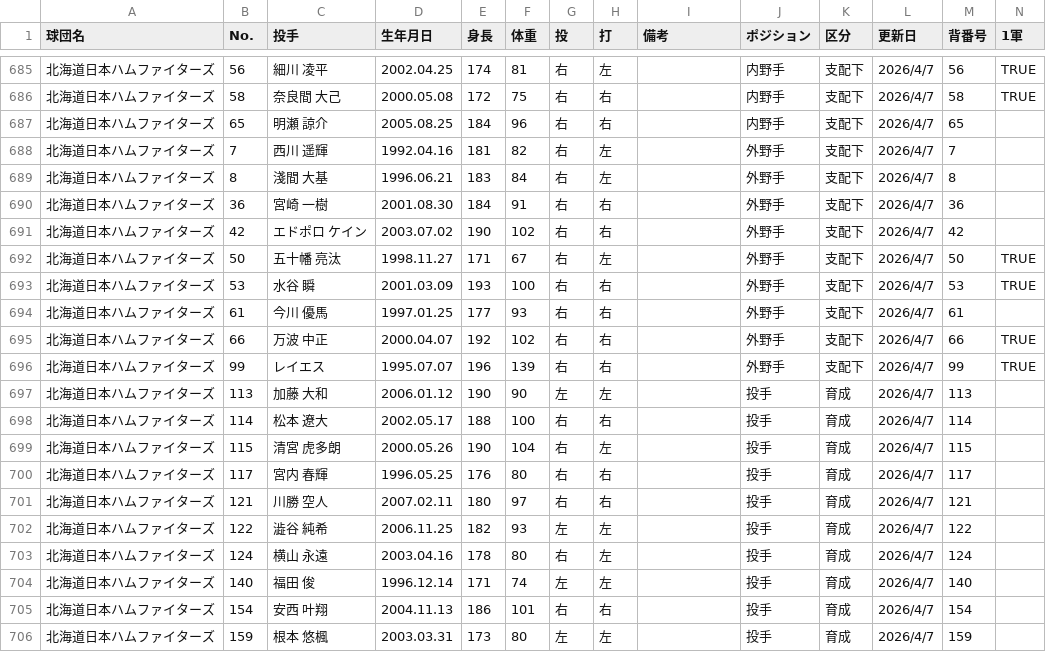
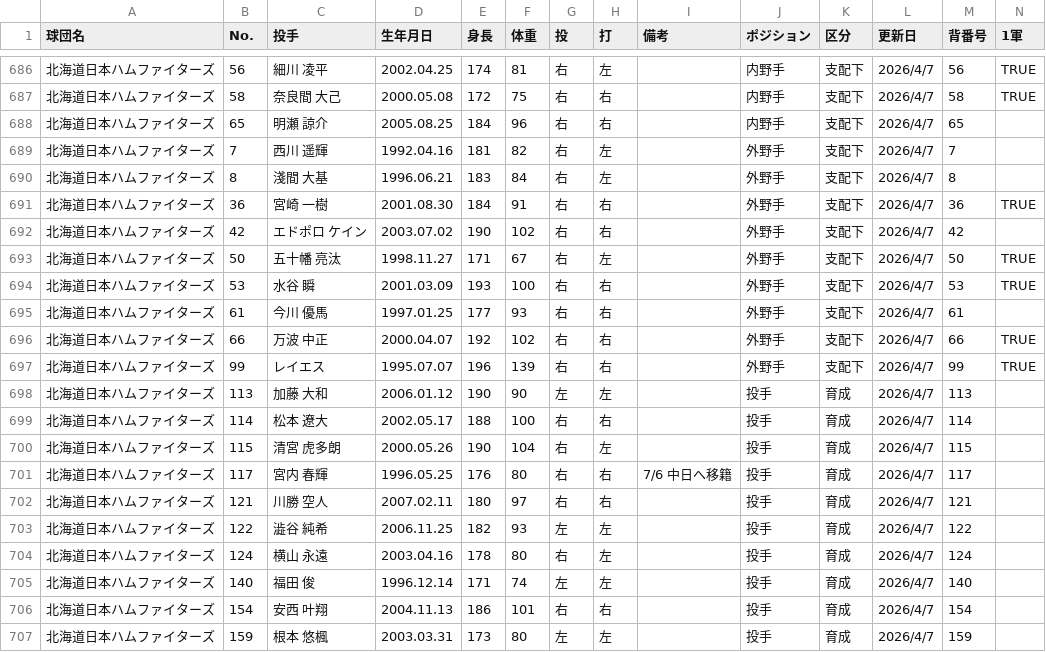
Before and after one commit to hitoshihirai07-hash/player-lens-auto-test, a CSV file: data/current_player_master.csv, drawn as a sheet; only a part is shown, gaps mark what is left out; the diff covers the shown part only.

```diff
--- a/data/current_player_master.csv
+++ b/data/current_player_master.csv
@@ -689,3 +690,3 @@
 北海道日本ハムファイターズ,8,淺間 大基,1996.06.21,183,84,右,左,,外野手,支配下,2026/4/7,8,
-北海道日本ハムファイターズ,36,宮崎 一樹,2001.08.30,184,91,右,右,,外野手,支配下,2026/4/7,36,
+北海道日本ハムファイターズ,36,宮崎 一樹,2001.08.30,184,91,右,右,,外野手,支配下,2026/4/7,36,TRUE
 北海道日本ハムファイターズ,42,エドポロ ケイン,2003.07.02,190,102,右,右,,外野手,支配下,2026/4/7,42,
@@ -699,3 +700,3 @@
 北海道日本ハムファイターズ,115,清宮 虎多朗,2000.05.26,190,104,右,左,,投手,育成,2026/4/7,115,
-北海道日本ハムファイターズ,117,宮内 春輝,1996.05.25,176,80,右,右,,投手,育成,2026/4/7,117,
+北海道日本ハムファイターズ,117,宮内 春輝,1996.05.25,176,80,右,右,7/6 中日へ移籍,投手,育成,2026/4/7,117,
 北海道日本ハムファイターズ,121,川勝 空人,2007.02.11,180,97,右,右,,投手,育成,2026/4/7,121,
```
Also changed, not shown: 3 added rows, 1 removed row and 14 edited cells elsewhere in this file, data/fielding_summary.csv, data/recent_batter_6days.csv, 4 other files.
